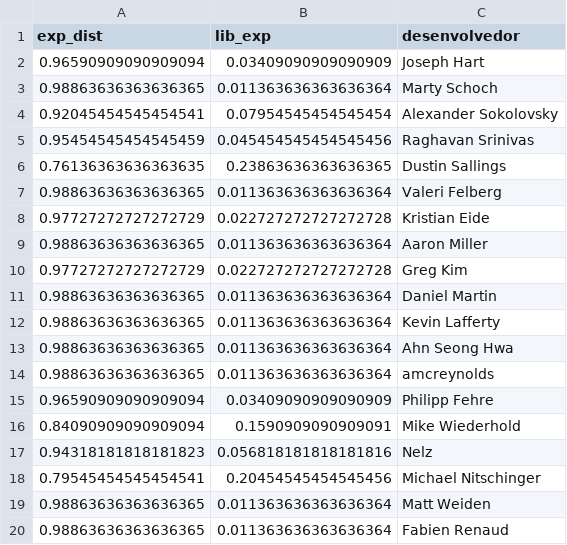
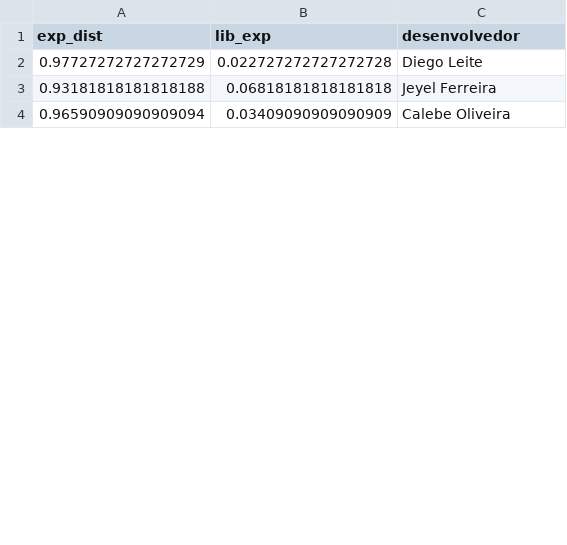
Before and after one commit to douglasdc/extractor_git, a CSV file: output/find_your_library.csv, drawn as a sheet; only a part is shown; the diff covers the shown part only.

```diff
--- a/output/find_your_library.csv
+++ b/output/find_your_library.csv
@@ -1,20 +1,4 @@
 exp_dist,lib_exp,desenvolvedor
-0.96590909090909094,0.03409090909090909,Joseph Hart
-0.98863636363636365,0.011363636363636364,Marty Schoch
-0.92045454545454541,0.07954545454545454,Alexander Sokolovsky
-0.95454545454545459,0.045454545454545456,Raghavan Srinivas
-0.76136363636363635,0.23863636363636365,Dustin Sallings
-0.98863636363636365,0.011363636363636364,Valeri Felberg
-0.97727272727272729,0.022727272727272728,Kristian Eide
-0.98863636363636365,0.011363636363636364,Aaron Miller
-0.97727272727272729,0.022727272727272728,Greg Kim
-0.98863636363636365,0.011363636363636364,Daniel Martin
-0.98863636363636365,0.011363636363636364,Kevin Lafferty
-0.98863636363636365,0.011363636363636364,Ahn Seong Hwa
-0.98863636363636365,0.011363636363636364,amcreynolds
-0.96590909090909094,0.03409090909090909,Philipp Fehre
-0.84090909090909094,0.1590909090909091,Mike Wiederhold
-0.94318181818181823,0.056818181818181816,Nelz
-0.79545454545454541,0.20454545454545456,Michael Nitschinger
-0.98863636363636365,0.011363636363636364,Matt Weiden
-0.98863636363636365,0.011363636363636364,Fabien Renaud
+0.97727272727272729,0.022727272727272728,Diego Leite
+0.93181818181818188,0.06818181818181818,Jeyel Ferreira
+0.96590909090909094,0.03409090909090909,Calebe Oliveira
```
Also changed, not shown: 2 added rows, 8 removed rows and 4 edited cells elsewhere in this file, output/expert_recommendation.csv, output/tuplas_resumo.csv, 8 other files.
